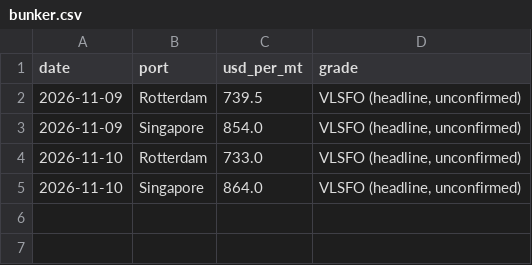
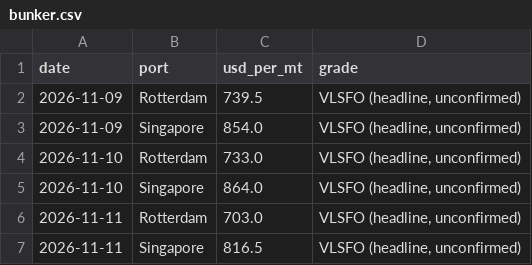
Before and after one commit to narrowsproject-boop/Narrows, a CSV file: data/clean/bunker.csv, drawn as a sheet.

```diff
--- a/data/clean/bunker.csv
+++ b/data/clean/bunker.csv
@@ -5 +5,3 @@ date,port,usd_per_mt,grade
 2026-11-10,Singapore,864.0,"VLSFO (headline, unconfirmed)"
+2026-11-11,Rotterdam,703.0,"VLSFO (headline, unconfirmed)"
+2026-11-11,Singapore,816.5,"VLSFO (headline, unconfirmed)"
```
Also changed, not shown: data/clean/drewry_wci.csv, data/clean/ec_contracts.csv, 10 other files.
